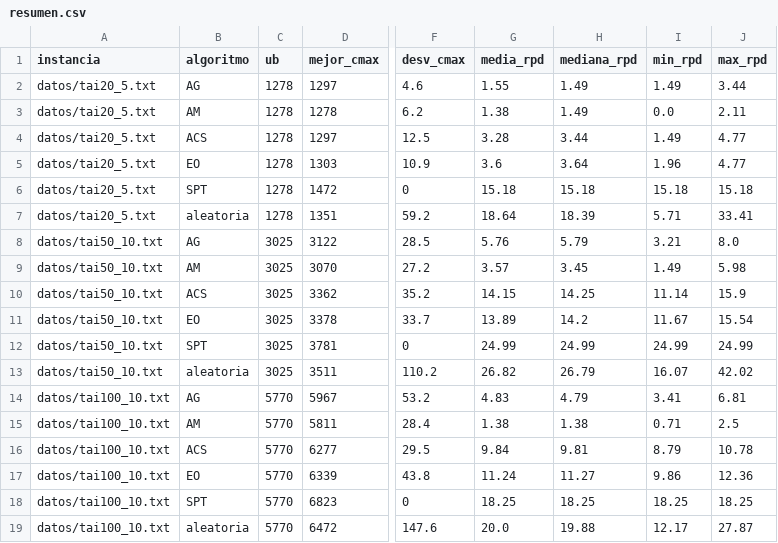
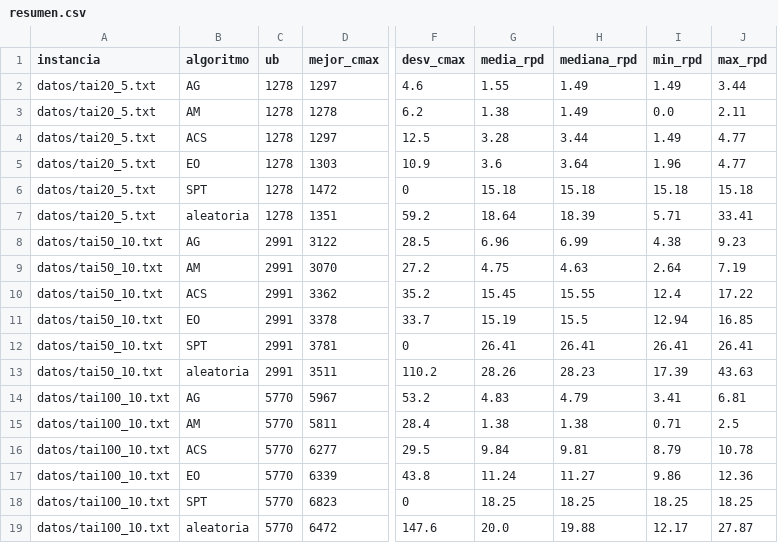
Before and after one commit to Tweet-y/Tarea3_AMIN, a CSV file: resultados/resumen.csv, drawn as a sheet; only a part is shown, gaps mark what is left out; the diff names each change by its address in the sheet, - before the commit and + after, or states it on an @@ line.

```diff
--- a/resultados/resumen.csv
+++ b/resultados/resumen.csv
-C8:C13 (ub): 3025
+C8:C13 (ub): 2991
-G8 (media_rpd): 5.76
+G8 (media_rpd): 6.96
-H8 (mediana_rpd): 5.79
+H8 (mediana_rpd): 6.99
-I8 (min_rpd): 3.21
+I8 (min_rpd): 4.38
-J8 (max_rpd): 8.0
+J8 (max_rpd): 9.23
-G9 (media_rpd): 3.57
+G9 (media_rpd): 4.75
-H9 (mediana_rpd): 3.45
+H9 (mediana_rpd): 4.63
-I9 (min_rpd): 1.49
+I9 (min_rpd): 2.64
-J9 (max_rpd): 5.98
+J9 (max_rpd): 7.19
-G10 (media_rpd): 14.15
+G10 (media_rpd): 15.45
-H10 (mediana_rpd): 14.25
+H10 (mediana_rpd): 15.55
-I10 (min_rpd): 11.14
+I10 (min_rpd): 12.4
-J10 (max_rpd): 15.9
+J10 (max_rpd): 17.22
-G11 (media_rpd): 13.89
+G11 (media_rpd): 15.19
-H11 (mediana_rpd): 14.2
+H11 (mediana_rpd): 15.5
-I11 (min_rpd): 11.67
+I11 (min_rpd): 12.94
-J11 (max_rpd): 15.54
+J11 (max_rpd): 16.85
-G12 (media_rpd): 24.99
+G12 (media_rpd): 26.41
-H12 (mediana_rpd): 24.99
+H12 (mediana_rpd): 26.41
-I12 (min_rpd): 24.99
+I12 (min_rpd): 26.41
-J12 (max_rpd): 24.99
+J12 (max_rpd): 26.41
-G13 (media_rpd): 26.82
+G13 (media_rpd): 28.26
-H13 (mediana_rpd): 26.79
+H13 (mediana_rpd): 28.23
-I13 (min_rpd): 16.07
+I13 (min_rpd): 17.39
-J13 (max_rpd): 42.02
+J13 (max_rpd): 43.63
```
Also changed, not shown: 16 other files.
